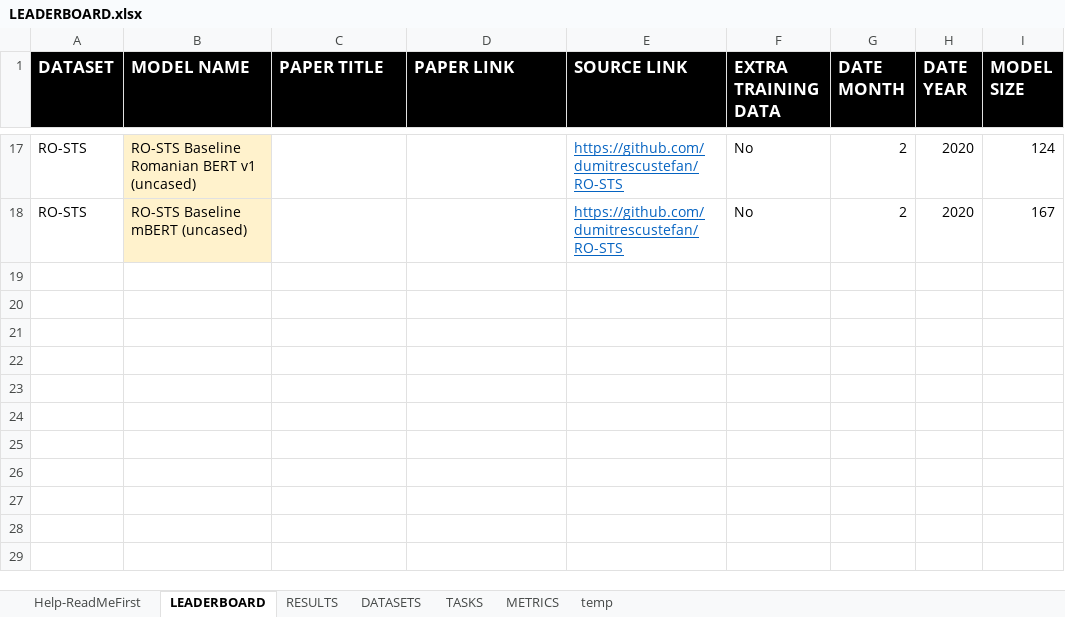
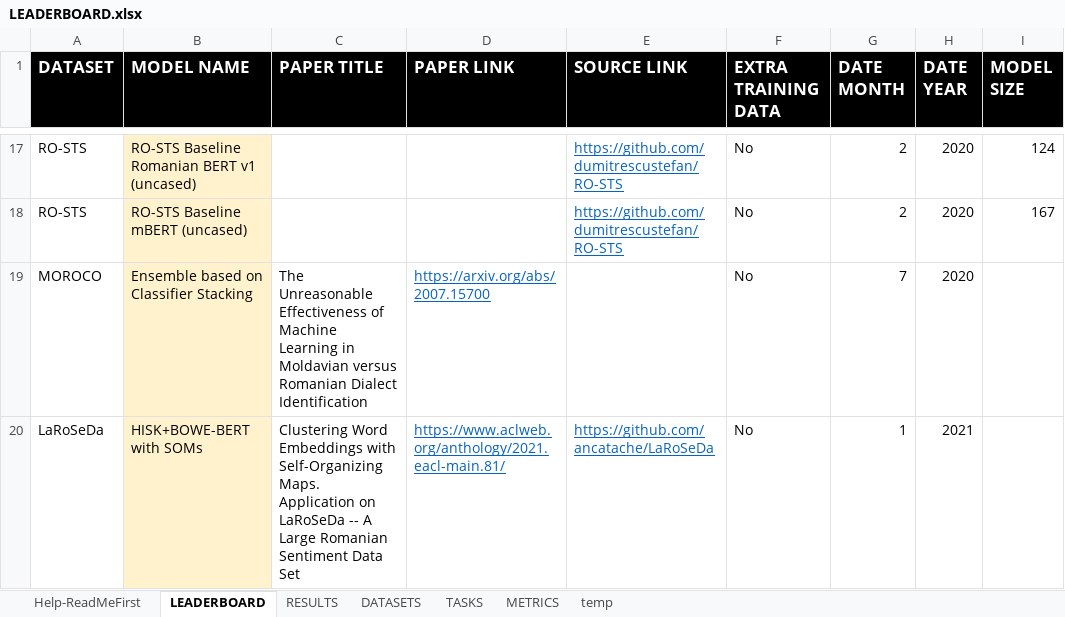
Before and after one commit to LiroBenchmark/LiroBenchmark.github.io, an Excel workbook: src/data/LEADERBOARD.xlsx, sheet LEADERBOARD, drawn as a sheet; only a part is shown, gaps mark what is left out; values as stored, in another font and other column widths than the file's, no borders; the diff names each change by its address in the sheet, - before the commit and + after, or states it on an @@ line.

Commit message:
Add files via upload
Added results for MOROCO and LaRoSeDa

```diff
--- a/src/data/LEADERBOARD.xlsx (sheet LEADERBOARD)
+++ b/src/data/LEADERBOARD.xlsx (sheet LEADERBOARD)
+row 19: MOROCO | Ensemble based on Classifier Stacking | The Unreasonable Effectiveness of Machine Learning in Moldavian versus Romanian Dialect Identification | https://arxiv.org/abs/2007.15700 |  | No | 7 | 2020
+row 20: LaRoSeDa | HISK+BOWE-BERT with SOMs | Clustering Word Embeddings with Self-Organizing Maps. Application on LaRoSeDa -- A Large Romanian Sentiment Data Set | https://www.aclweb.org/anthology/2021.eacl-main.81/ | https://github.com/ancatache/LaRoSeDa | No | 1 | 2021
```
Also changed, not shown: sheet RESULTS, sheet METRICS, sheet DATASETS.
